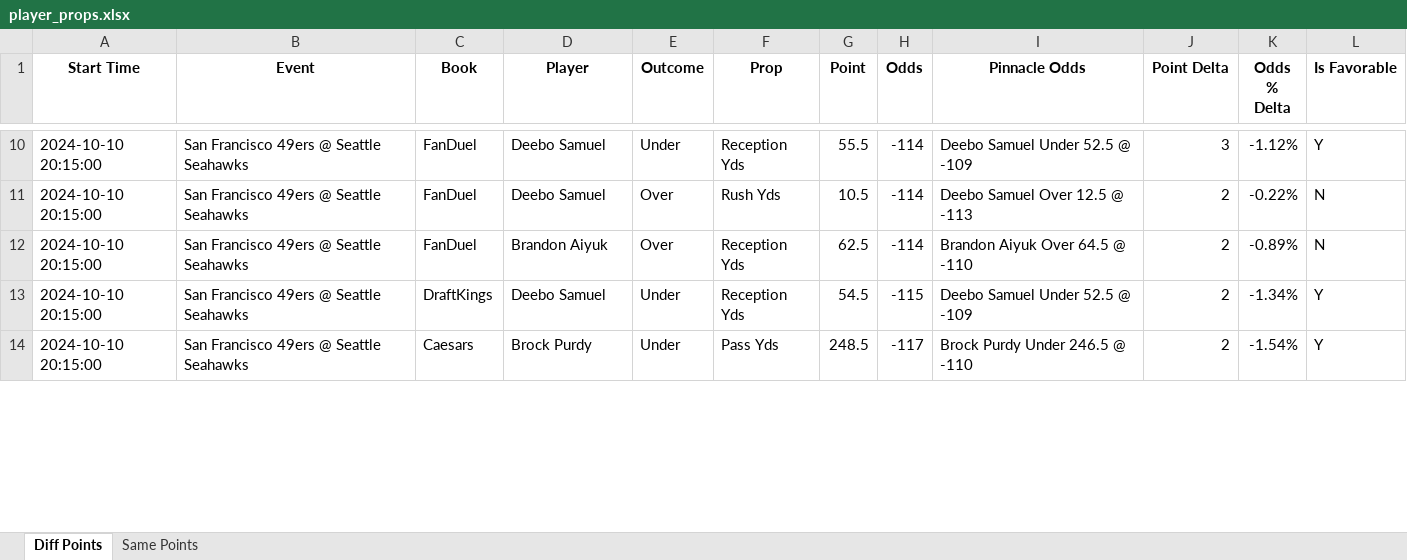
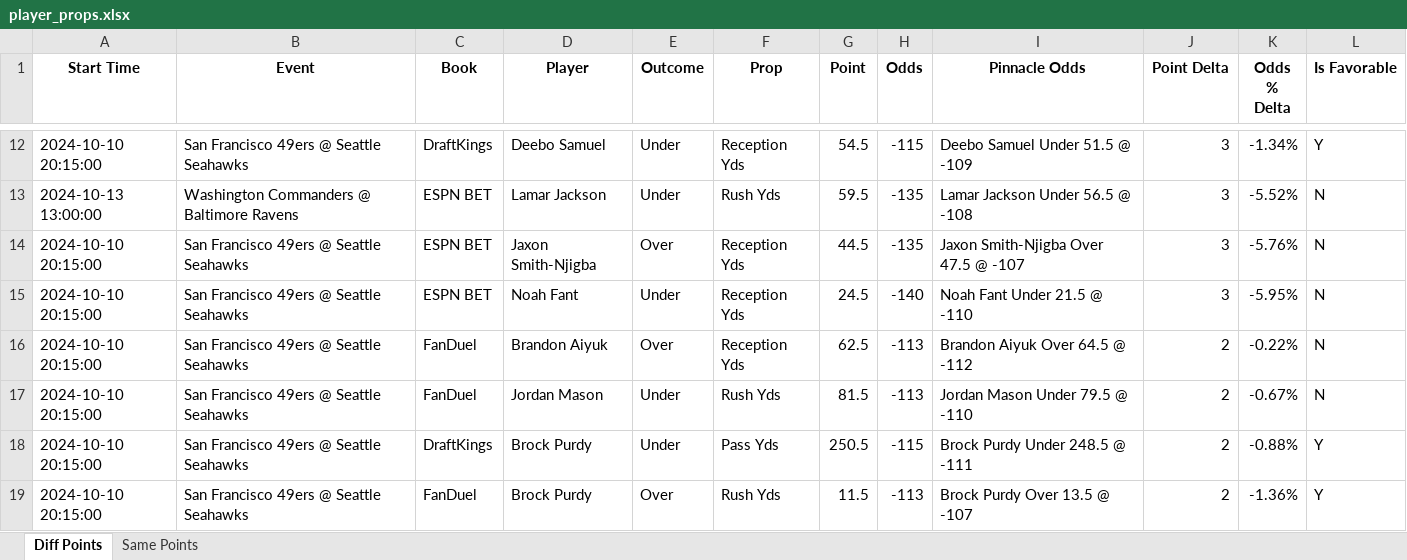
Before and after one commit to rahulShahCode/player-props-scraper, an Excel workbook: player_props.xlsx, sheet Diff Points, drawn as a sheet; only a part is shown, gaps mark what is left out; values as stored, in another font and other column widths than the file's, no borders; addresses are those after the commit; the diff covers the shown part only; the diff names each change by its address in the sheet, - before the commit and + after, or states it on an @@ line.

```diff
--- a/player_props.xlsx (sheet Diff Points)
+++ b/player_props.xlsx (sheet Diff Points)
-C12 (Book): FanDuel
+C12 (Book): DraftKings
-G12 (Point): 55.5
+G12 (Point): 54.5
-H12 (Odds): -114
+H12 (Odds): -115
-I12 (Pinnacle Odds): Deebo Samuel Under 52.5 @ -109
+I12 (Pinnacle Odds): Deebo Samuel Under 51.5 @ -109
-K12 (Odds % Delta): -1.12%
+K12 (Odds % Delta): -1.34%
+row 13: 2024-10-13 13:00:00 | Washington Commanders @ Baltimore Ravens | ESPN BET | Lamar Jackson | Under | Rush Yds | 59.5 | -135 | Lamar Jackson Under 56.5 @ -108 | 3 | -5.52% | N
-C14 (Book): FanDuel
+C14 (Book): ESPN BET
-D14 (Player): Deebo Samuel
+D14 (Player): Jaxon Smith-Njigba
-F14 (Prop): Rush Yds
+F14 (Prop): Reception Yds
-G14 (Point): 10.5
+G14 (Point): 44.5
-H14 (Odds): -114
+H14 (Odds): -135
-I14 (Pinnacle Odds): Deebo Samuel Over 12.5 @ -113
+I14 (Pinnacle Odds): Jaxon Smith-Njigba Over 47.5 @ -107
-J14 (Point Delta): 2
+J14 (Point Delta): 3
-K14 (Odds % Delta): -0.22%
+K14 (Odds % Delta): -5.76%
+row 15: 2024-10-10 20:15:00 | San Francisco 49ers @ Seattle Seahawks | ESPN BET | Noah Fant | Under | Reception Yds | 24.5 | -140 | Noah Fant Under 21.5 @ -110 | 3 | -5.95% | N
-H16 (Odds): -114
+H16 (Odds): -113
-I16 (Pinnacle Odds): Brandon Aiyuk Over 64.5 @ -110
+I16 (Pinnacle Odds): Brandon Aiyuk Over 64.5 @ -112
-K16 (Odds % Delta): -0.89%
+K16 (Odds % Delta): -0.22%
+row 17: 2024-10-10 20:15:00 | San Francisco 49ers @ Seattle Seahawks | FanDuel | Jordan Mason | Under | Rush Yds | 81.5 | -113 | Jordan Mason Under 79.5 @ -110 | 2 | -0.67% | N
-D18 (Player): Deebo Samuel
+D18 (Player): Brock Purdy
-F18 (Prop): Reception Yds
+F18 (Prop): Pass Yds
-G18 (Point): 54.5
+G18 (Point): 250.5
-I18 (Pinnacle Odds): Deebo Samuel Under 52.5 @ -109
+I18 (Pinnacle Odds): Brock Purdy Under 248.5 @ -111
-K18 (Odds % Delta): -1.34%
+K18 (Odds % Delta): -0.88%
-C19 (Book): Caesars
+C19 (Book): FanDuel
-E19 (Outcome): Under
+E19 (Outcome): Over
-F19 (Prop): Pass Yds
+F19 (Prop): Rush Yds
-G19 (Point): 248.5
+G19 (Point): 11.5
-H19 (Odds): -117
+H19 (Odds): -113
-I19 (Pinnacle Odds): Brock Purdy Under 246.5 @ -110
+I19 (Pinnacle Odds): Brock Purdy Over 13.5 @ -107
-K19 (Odds % Delta): -1.54%
+K19 (Odds % Delta): -1.36%
```
Also changed, not shown: 22 added rows, 9 removed rows and 125 edited cells elsewhere in this sheet, sheet Same Points, 2 other files.
